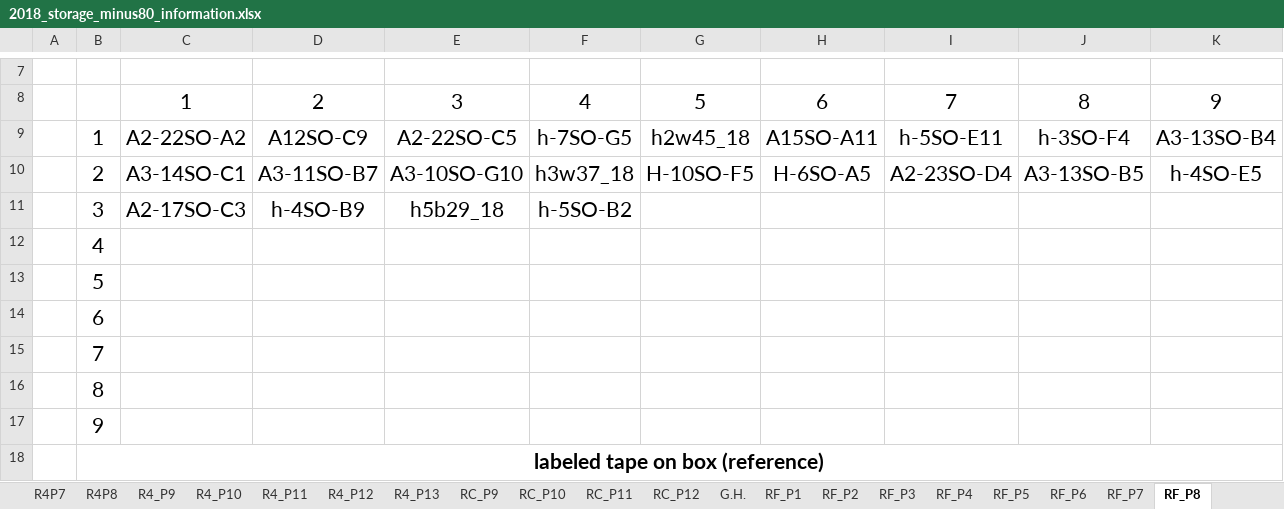
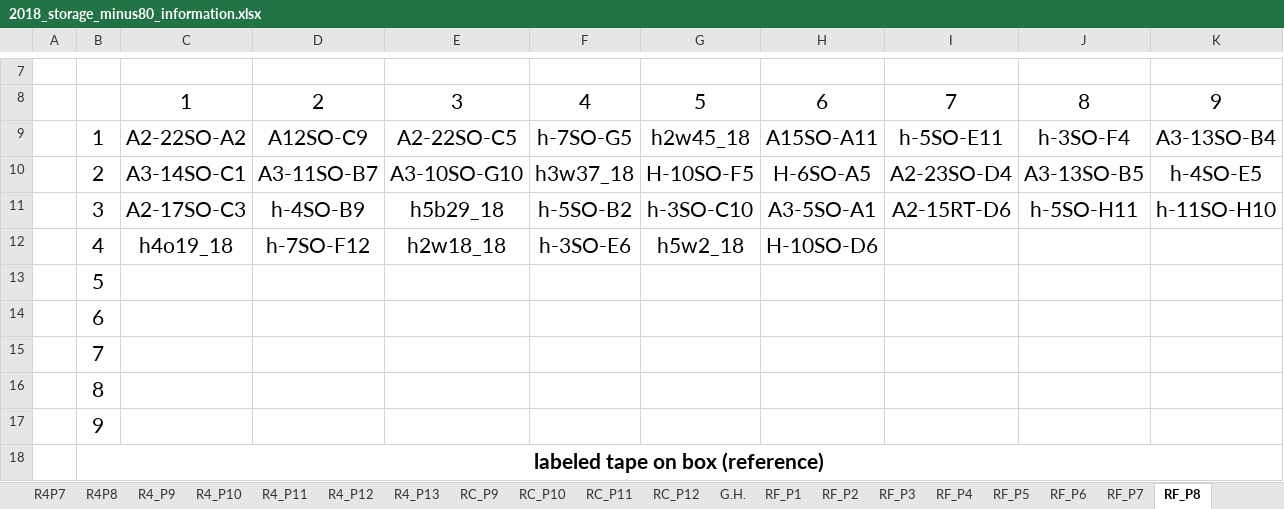
Before and after one commit to adnguyen/Circadian_rhythm_runs_seasonal_timing, an Excel workbook: Data/Storage/2018_storage_minus80_information.xlsx, sheet RF_P8, drawn as a sheet; only a part is shown, gaps mark what is left out; values as stored, in another font and other column widths than the file's, no borders; the diff names each change by its address in the sheet, - before the commit and + after, or states it on an @@ line.

```diff
--- a/Data/Storage/2018_storage_minus80_information.xlsx (sheet RF_P8)
+++ b/Data/Storage/2018_storage_minus80_information.xlsx (sheet RF_P8)
-G11: (empty)
+G11: h-3SO-C10
-H11: (empty)
+H11: A3-5SO-A1
-I11: (empty)
+I11: A2-15RT-D6
-J11: (empty)
+J11: h-5SO-H11
-K11: (empty)
+K11: h-11SO-H10
-C12: (empty)
+C12: h4o19_18
-D12: (empty)
+D12: h-7SO-F12
-E12: (empty)
+E12: h2w18_18
-F12: (empty)
+F12: h-3SO-E6
-G12: (empty)
+G12: h5w2_18
-H12: (empty)
+H12: H-10SO-D6
```
Also changed, not shown: Data/2018-08-14_master_datac_2018_collection_year.xlsx, 1 other file.
